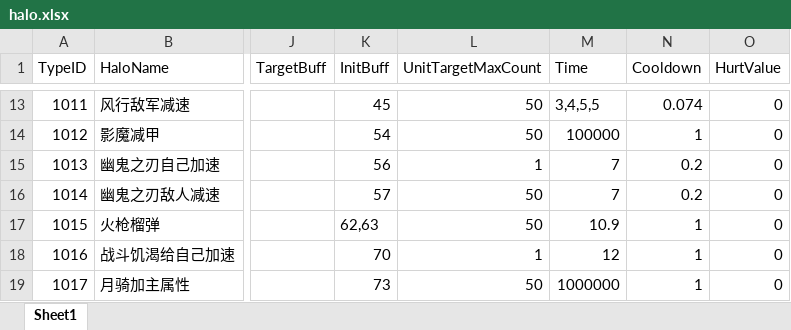
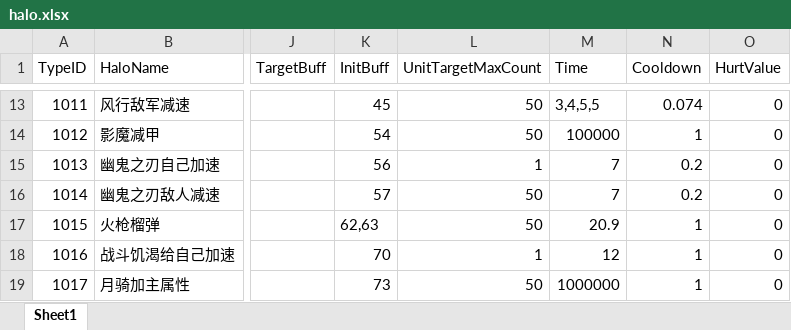
Before and after one commit to lvshiling/dotanet, an Excel workbook: bin/conf/halo.xlsx, sheet Sheet1, drawn as a sheet; only a part is shown, gaps mark what is left out; values as stored, in another font and other column widths than the file's, no borders; the diff names each change by its address in the sheet, - before the commit and + after, or states it on an @@ line.

```diff
--- a/bin/conf/halo.xlsx (sheet Sheet1)
+++ b/bin/conf/halo.xlsx (sheet Sheet1)
-M17 (Time): 10.9
+M17 (Time): 20.9
```
Also changed, not shown: bin/conf/units.xlsx, 17 other files.
